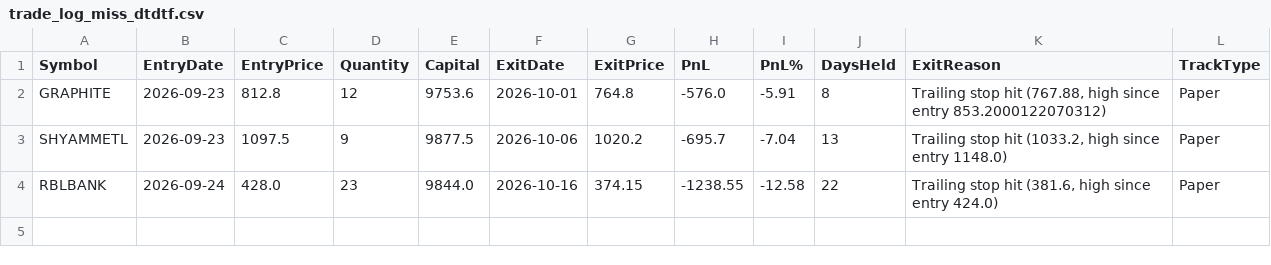
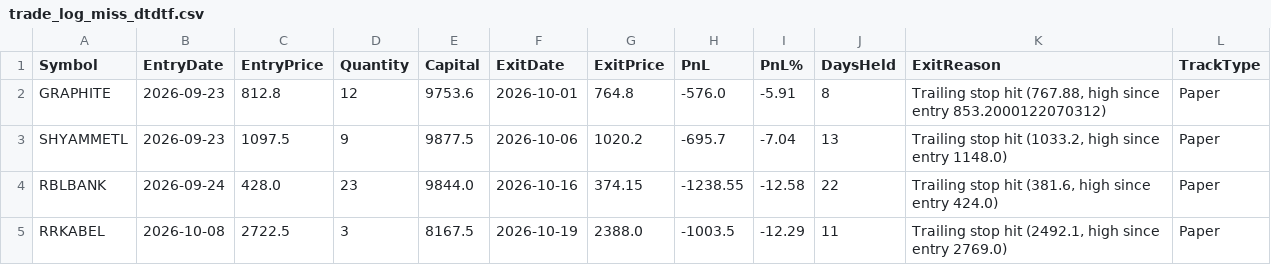
Before and after one commit to finnyrajmann/nse-dtdtf, a CSV file: data/trade_log_miss_dtdtf.csv, drawn as a sheet.

Commit message:
Auto-update — 2026-10-19

```diff
--- a/data/trade_log_miss_dtdtf.csv
+++ b/data/trade_log_miss_dtdtf.csv
@@ -4 +4,2 @@ SHYAMMETL,2026-09-23,1097.5,9,9877.5,2026-10-06,1020.2,-695.7,-7.04,13,"Trailing
 RBLBANK,2026-09-24,428.0,23,9844.0,2026-10-16,374.15,-1238.55,-12.58,22,"Trailing stop hit (381.6, high since entry 424.0)",Paper
+RRKABEL,2026-10-08,2722.5,3,8167.5,2026-10-19,2388.0,-1003.5,-12.29,11,"Trailing stop hit (2492.1, high since entry 2769.0)",Paper
```
